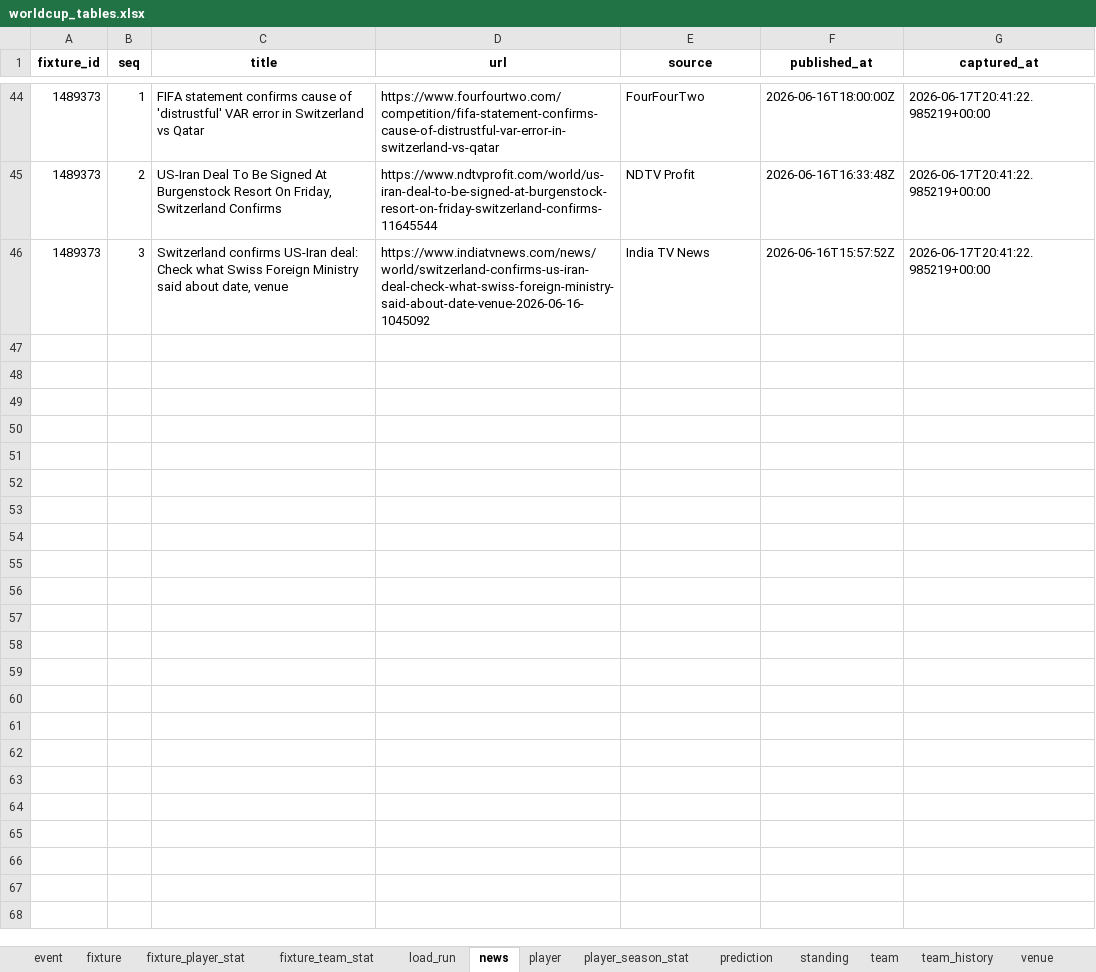
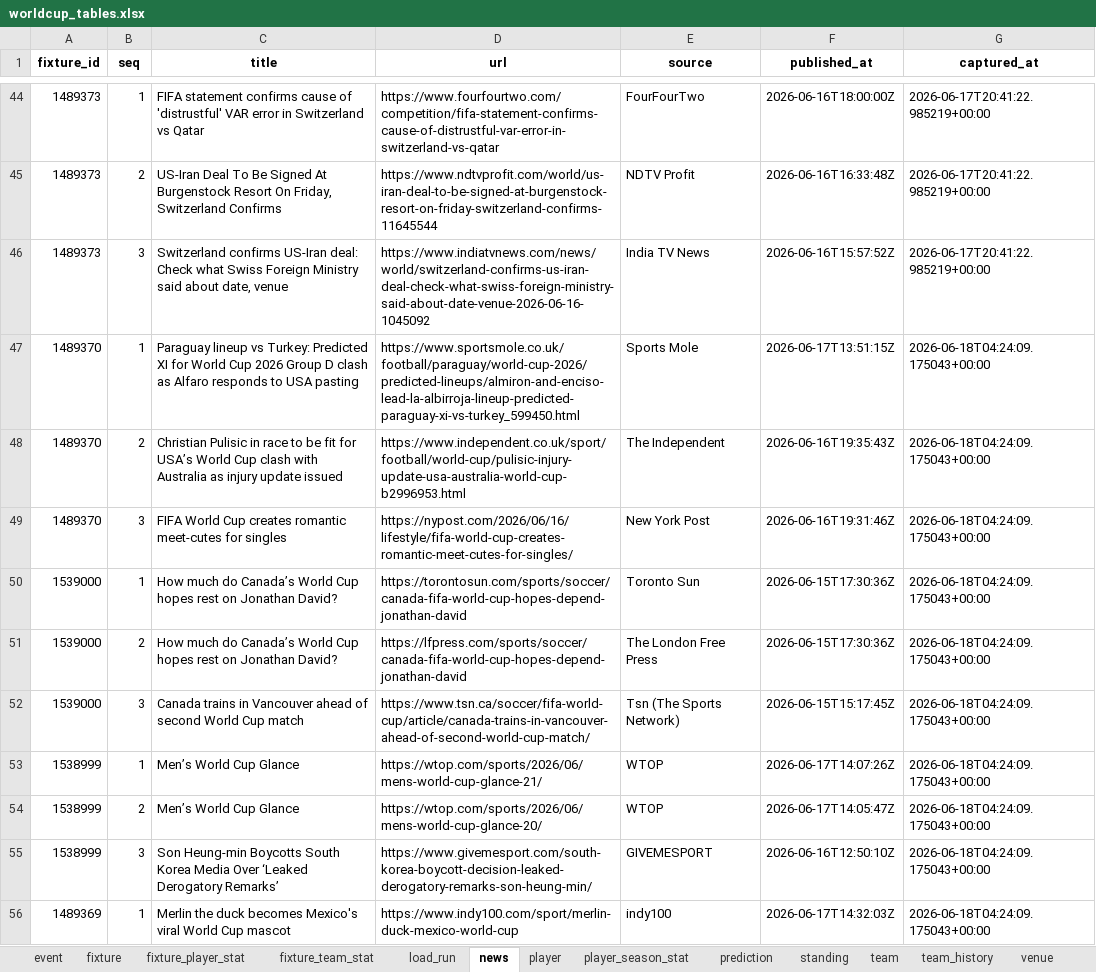
Before and after one commit to marc4data/world-cup-2026, an Excel workbook: reports/worldcup_tables.xlsx, sheet news, drawn as a sheet; only a part is shown, gaps mark what is left out; values as stored, in another font and other column widths than the file's, no borders; the diff covers the shown part only; the diff names each change by its address in the sheet, - before the commit and + after, or states it on an @@ line.

```diff
--- a/reports/worldcup_tables.xlsx (sheet news)
+++ b/reports/worldcup_tables.xlsx (sheet news)
+row 47: 1489370 | 1 | Paraguay lineup vs Turkey: Predicted XI for World Cup 2026 Group D clash as Alfaro responds to USA pasting | https://www.sportsmole.co.uk/football/paraguay/world-cup-2026/predicted-lineups/almiron-and-enciso-lead-la-albirroja-lineup-predicted-paraguay-xi-vs-turkey_599450.html | Sports Mole | 2026-06-17T13:51:15Z | 2026-06-18T04:24:09.175043+00:00
+row 48: 1489370 | 2 | Christian Pulisic in race to be fit for USA’s World Cup clash with Australia as injury update issued | https://www.independent.co.uk/sport/football/world-cup/pulisic-injury-update-usa-australia-world-cup-b2996953.html | The Independent | 2026-06-16T19:35:43Z | 2026-06-18T04:24:09.175043+00:00
+row 49: 1489370 | 3 | FIFA World Cup creates romantic meet-cutes for singles | https://nypost.com/2026/06/16/lifestyle/fifa-world-cup-creates-romantic-meet-cutes-for-singles/ | New York Post | 2026-06-16T19:31:46Z | 2026-06-18T04:24:09.175043+00:00
+row 50: 1539000 | 1 | How much do Canada’s World Cup hopes rest on Jonathan David? | https://torontosun.com/sports/soccer/canada-fifa-world-cup-hopes-depend-jonathan-david | Toronto Sun | 2026-06-15T17:30:36Z | 2026-06-18T04:24:09.175043+00:00
+row 51: 1539000 | 2 | How much do Canada’s World Cup hopes rest on Jonathan David? | https://lfpress.com/sports/soccer/canada-fifa-world-cup-hopes-depend-jonathan-david | The London Free Press | 2026-06-15T17:30:36Z | 2026-06-18T04:24:09.175043+00:00
+row 52: 1539000 | 3 | Canada trains in Vancouver ahead of second World Cup match | https://www.tsn.ca/soccer/fifa-world-cup/article/canada-trains-in-vancouver-ahead-of-second-world-cup-match/ | Tsn (The Sports Network) | 2026-06-15T15:17:45Z | 2026-06-18T04:24:09.175043+00:00
+row 53: 1538999 | 1 | Men’s World Cup Glance | https://wtop.com/sports/2026/06/mens-world-cup-glance-21/ | WTOP | 2026-06-17T14:07:26Z | 2026-06-18T04:24:09.175043+00:00
+row 54: 1538999 | 2 | Men’s World Cup Glance | https://wtop.com/sports/2026/06/mens-world-cup-glance-20/ | WTOP | 2026-06-17T14:05:47Z | 2026-06-18T04:24:09.175043+00:00
+row 55: 1538999 | 3 | Son Heung-min Boycotts South Korea Media Over ‘Leaked Derogatory Remarks’ | https://www.givemesport.com/south-korea-boycott-decision-leaked-derogatory-remarks-son-heung-min/ | GIVEMESPORT | 2026-06-16T12:50:10Z | 2026-06-18T04:24:09.175043+00:00
+row 56: 1489369 | 1 | Merlin the duck becomes Mexico's viral World Cup mascot | https://www.indy100.com/sport/merlin-duck-mexico-world-cup | indy100 | 2026-06-17T14:32:03Z | 2026-06-18T04:24:09.175043+00:00
```
Also changed, not shown: 74 added rows elsewhere in this sheet, sheet player_season_stat, sheet player, sheet weather, sheet standing, sheet load_run, sheet fixture, 1 more sheet, 1 other file.
